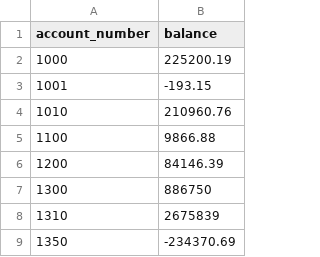
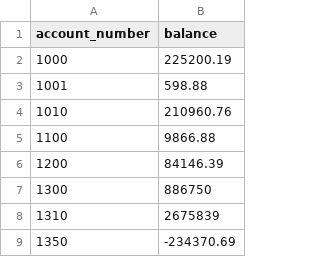
Before and after one commit to jerrycohentx/ljc-accounting-app, a CSV file: data/opening-balances/2025-12-31/ent-ljc-opening-balances.csv, drawn as a sheet; only a part is shown.

```diff
--- a/data/opening-balances/2025-12-31/ent-ljc-opening-balances.csv
+++ b/data/opening-balances/2025-12-31/ent-ljc-opening-balances.csv
@@ -2,3 +2,3 @@ account_number,balance
 1000,225200.19
-1001,-193.15
+1001,598.88
 1010,210960.76
```
Also changed, not shown: 6 other files.
